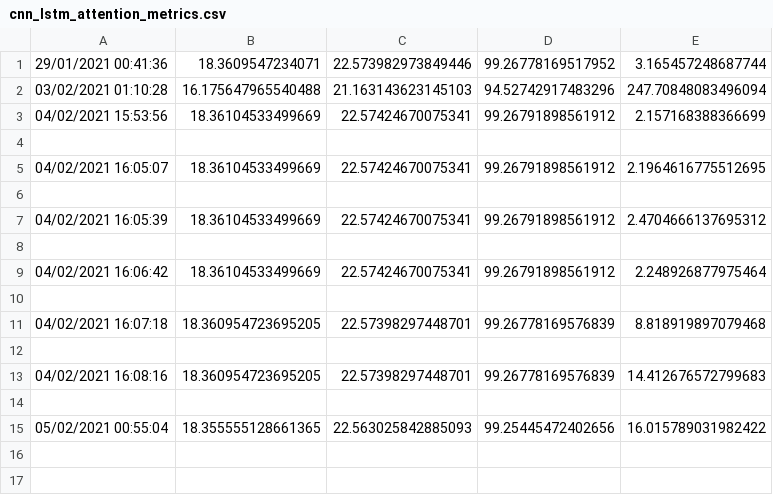
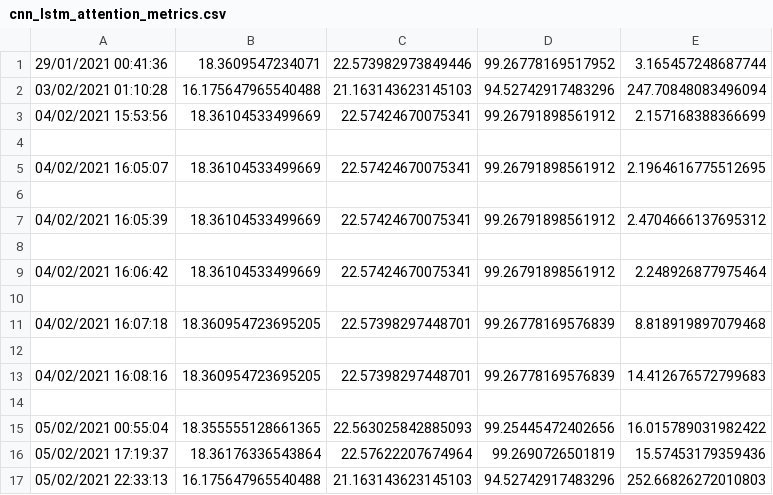
Before and after one commit to ngminhhieu/ai_platform, a CSV file: log/cnn_lstm_attention/default/cnn_lstm_attention_metrics.csv, drawn as a sheet; the diff names each change by its address in the sheet, - before the commit and + after, or states it on an @@ line.

```diff
--- a/log/cnn_lstm_attention/default/cnn_lstm_attention_metrics.csv
+++ b/log/cnn_lstm_attention/default/cnn_lstm_attention_metrics.csv
+row 16: 05/02/2021 17:19:37 | 18.36176336543864 | 22.57622207674964 | 99.2690726501819 | 15.57453179359436
+row 17: 05/02/2021 22:33:13 | 16.175647965540488 | 21.163143623145103 | 94.52742917483296 | 252.66826272010803
```
Also changed, not shown: 11 other files.
